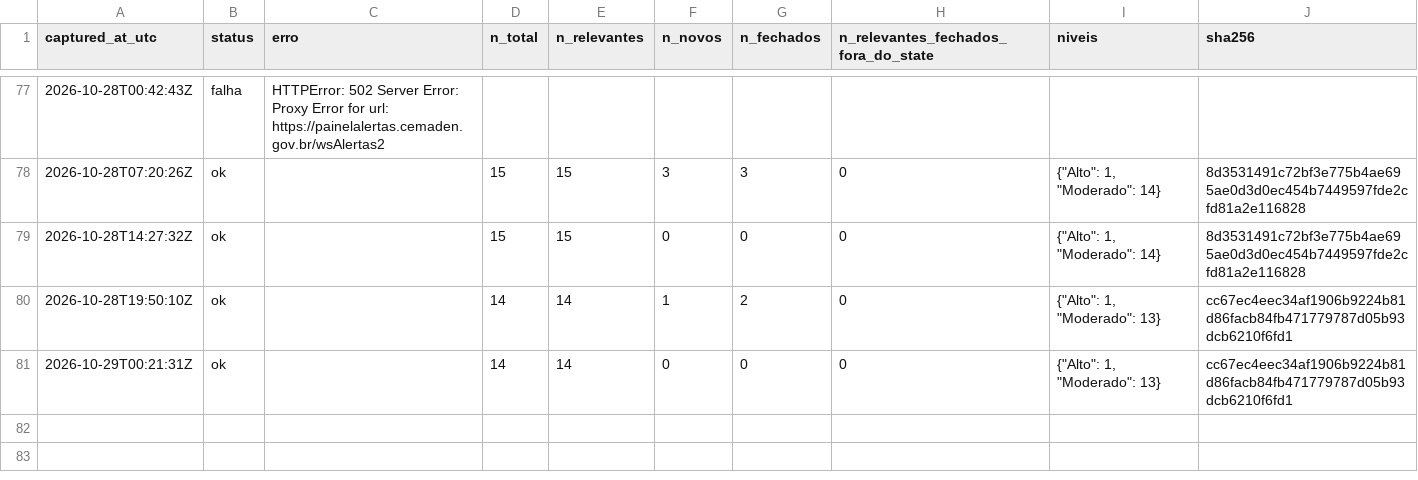
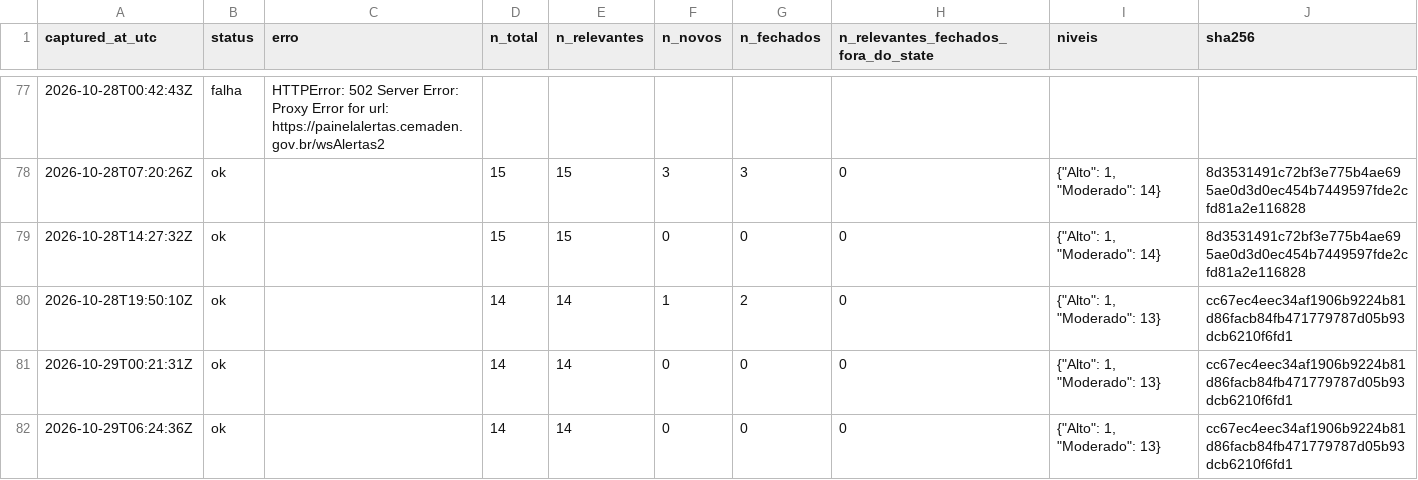
Before and after one commit to alvarocoutinho/crisis-dashboard, a CSV file: data/cemaden/capturas.csv, drawn as a sheet; only a part is shown, gaps mark what is left out; the diff names each change by its address in the sheet, - before the commit and + after, or states it on an @@ line.

```diff
--- a/data/cemaden/capturas.csv
+++ b/data/cemaden/capturas.csv
+row 82: 2026-10-29T06:24:36Z | ok |  | 14 | 14 | 0 | 0 | 0 | {"Alto": 1, "Moderado": 13} | cc67ec4eec34af1906b9224b81d86facb84fb471779787d05b93dcb6210f6fd1
```
Also changed, not shown: data/cemaden/alertas_observados.csv.
